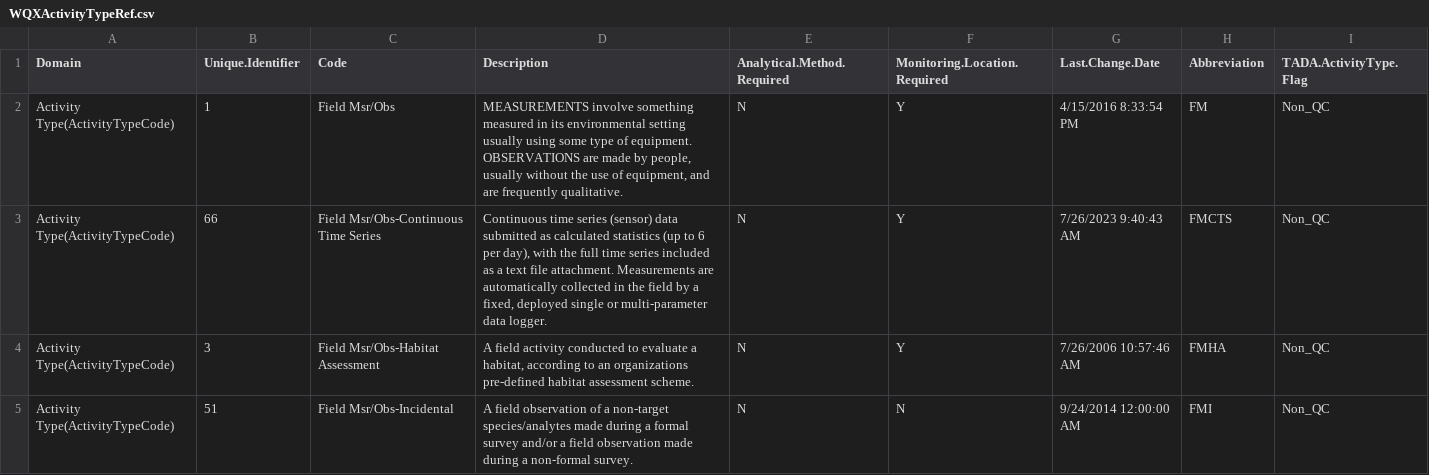
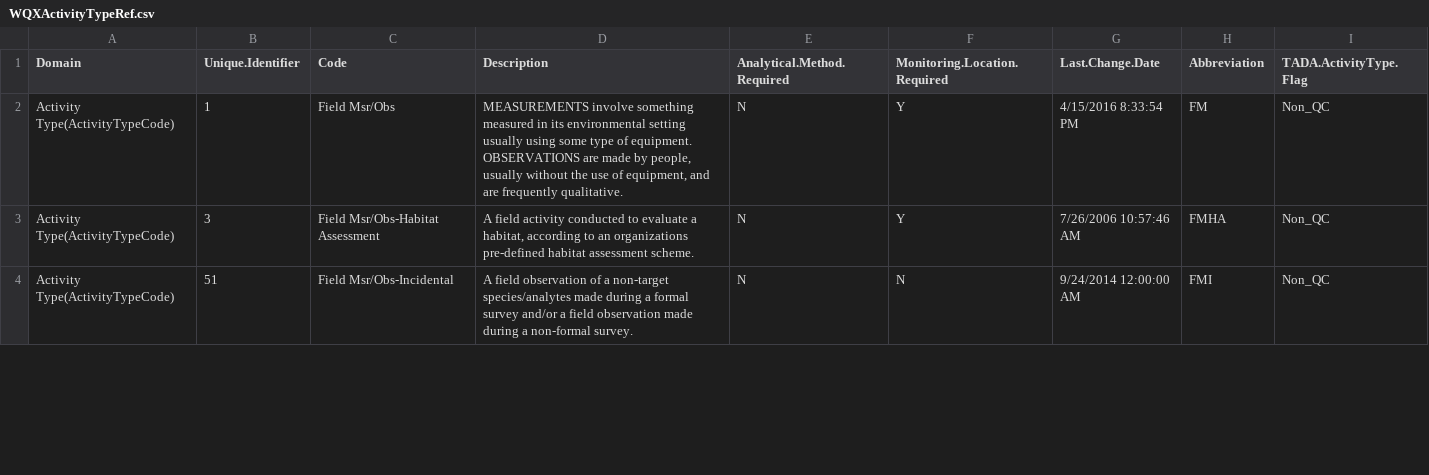
Before and after one commit to USEPA/EPATADA, a CSV file: inst/extdata/WQXActivityTypeRef.csv, drawn as a sheet; only a part is shown; the diff covers the shown part only; the diff names each change by its address in the sheet, - before the commit and + after, or states it on an @@ line.

```diff
--- a/inst/extdata/WQXActivityTypeRef.csv
+++ b/inst/extdata/WQXActivityTypeRef.csv
-row 3: Activity Type(ActivityTypeCode) | 66 | Field Msr/Obs-Continuous Time Series | Continuous time series (sensor) data submitted as calculated statistics (up to 6 per day), with the full time series included as a text file attachment. Measurements are automatically collected in the field by a fixed, deployed single or multi-parameter data logger. | N | Y | 7/26/2023 9:40:43 AM | FMCTS | Non_QC
```
Also changed, not shown: 3 edited cells elsewhere in this file, inst/extdata/WQXDetectionQuantitationLimitTypeRef.csv, 9 other files.
